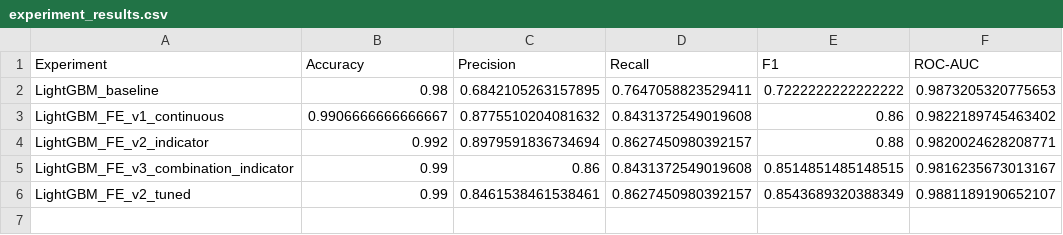
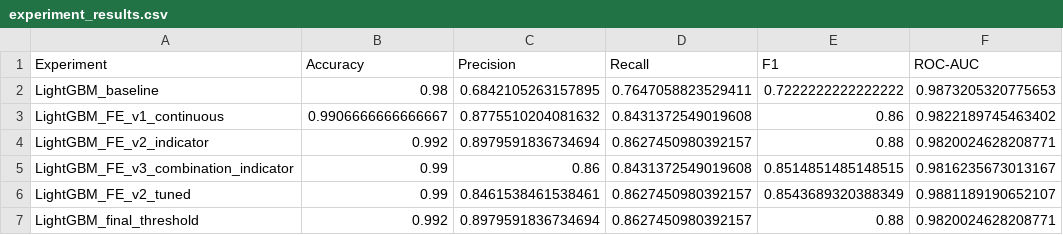
Before and after one commit to mjbaa/manufacturing_macine_learning_project, a CSV file: reports/experiment_results.csv, drawn as a sheet; the diff names each change by its address in the sheet, - before the commit and + after, or states it on an @@ line.

```diff
--- a/reports/experiment_results.csv
+++ b/reports/experiment_results.csv
+row 7: LightGBM_final_threshold | 0.992 | 0.8979591836734694 | 0.8627450980392157 | 0.88 | 0.9820024628208771
```
Also changed, not shown: 10 other files.
